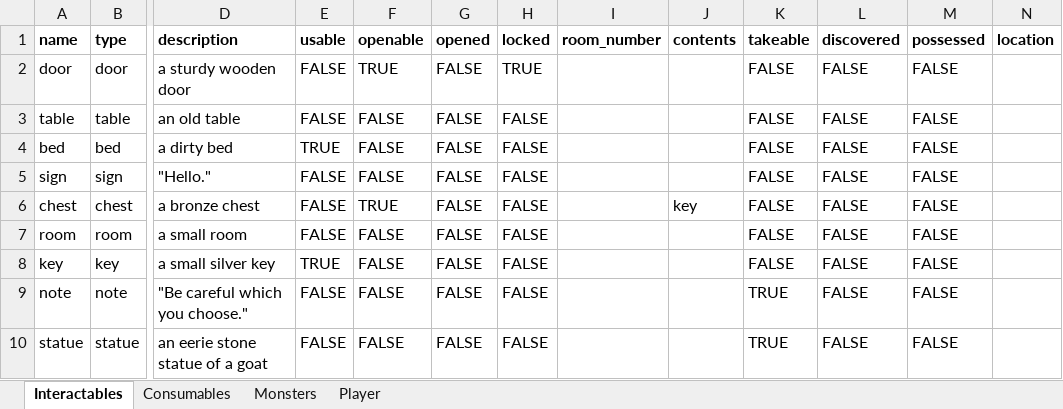
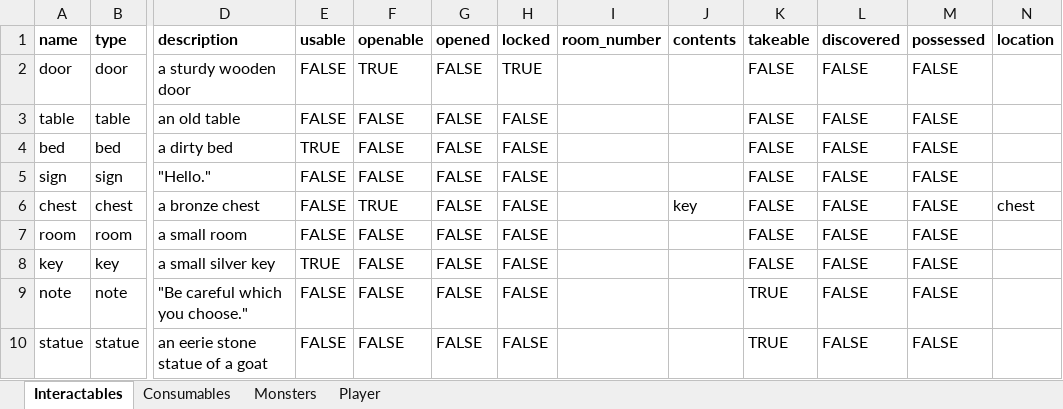
Before and after one commit to agcrockett/Dungeon, an Excel workbook: dungeon_objects.xlsx, sheet Interactables, drawn as a sheet; only a part is shown, gaps mark what is left out; values as stored, in another font and other column widths than the file's, no borders; the diff names each change by its address in the sheet, - before the commit and + after, or states it on an @@ line.

Commit message:
Fixed command "examine chest"
Still doesn't move the instance to the inventory, but will display
correct info.

```diff
--- a/dungeon_objects.xlsx (sheet Interactables)
+++ b/dungeon_objects.xlsx (sheet Interactables)
-N6 (location): (empty)
+N6 (location): chest
```
Also changed, not shown: 1 other file.
